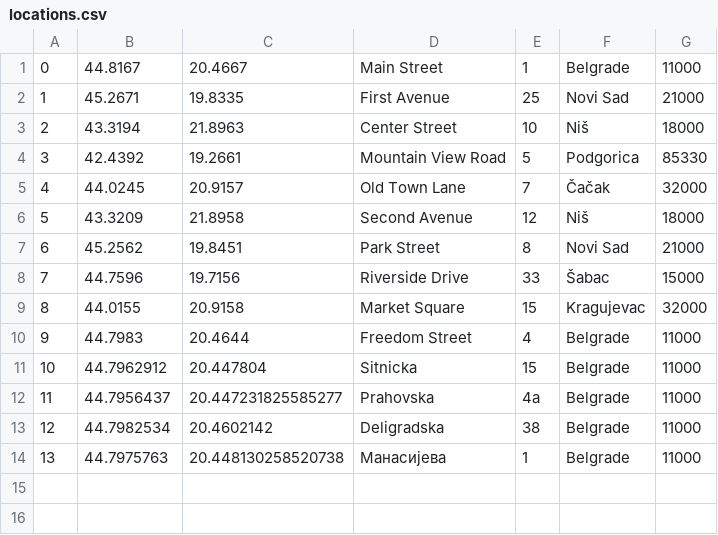
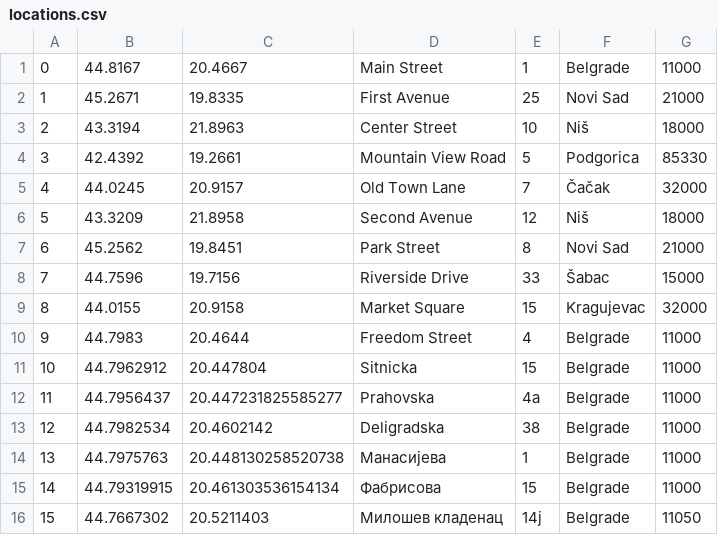
Before and after one commit to Ratherthicc/CarRentalWebProject, a CSV file: WebProj/WebShopREST/WebContent/data/locations.csv, drawn as a sheet; the diff names each change by its address in the sheet, - before the commit and + after, or states it on an @@ line.

```diff
--- a/WebProj/WebShopREST/WebContent/data/locations.csv
+++ b/WebProj/WebShopREST/WebContent/data/locations.csv
+row 15: 14 | 44.79319915 | 20.461303536154134 | Фабрисова | 15 | Belgrade | 11000
+row 16: 15 | 44.7667302 | 20.5211403 | Милошев кладенац | 14j | Belgrade | 11050
```
Also changed, not shown: WebProj/WebShopREST/WebContent/data/rentalagencies.csv, WebProj/WebShopREST/WebContent/data/users.csv, 10 other files.
